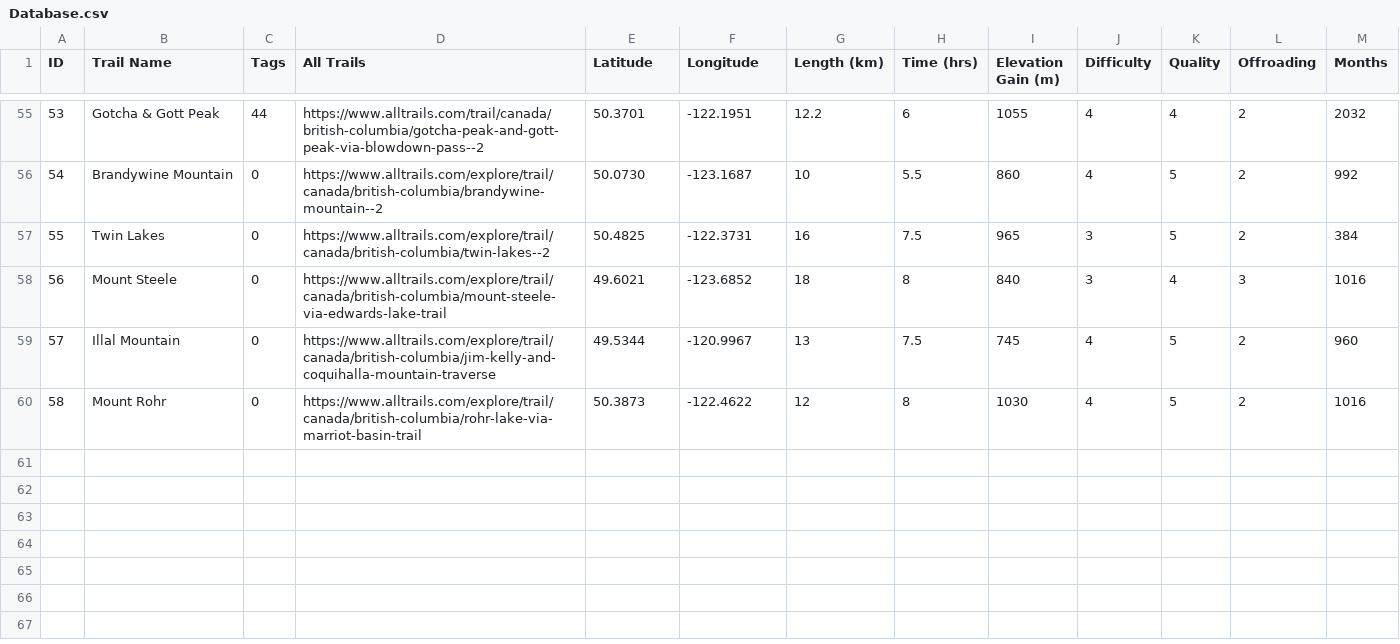
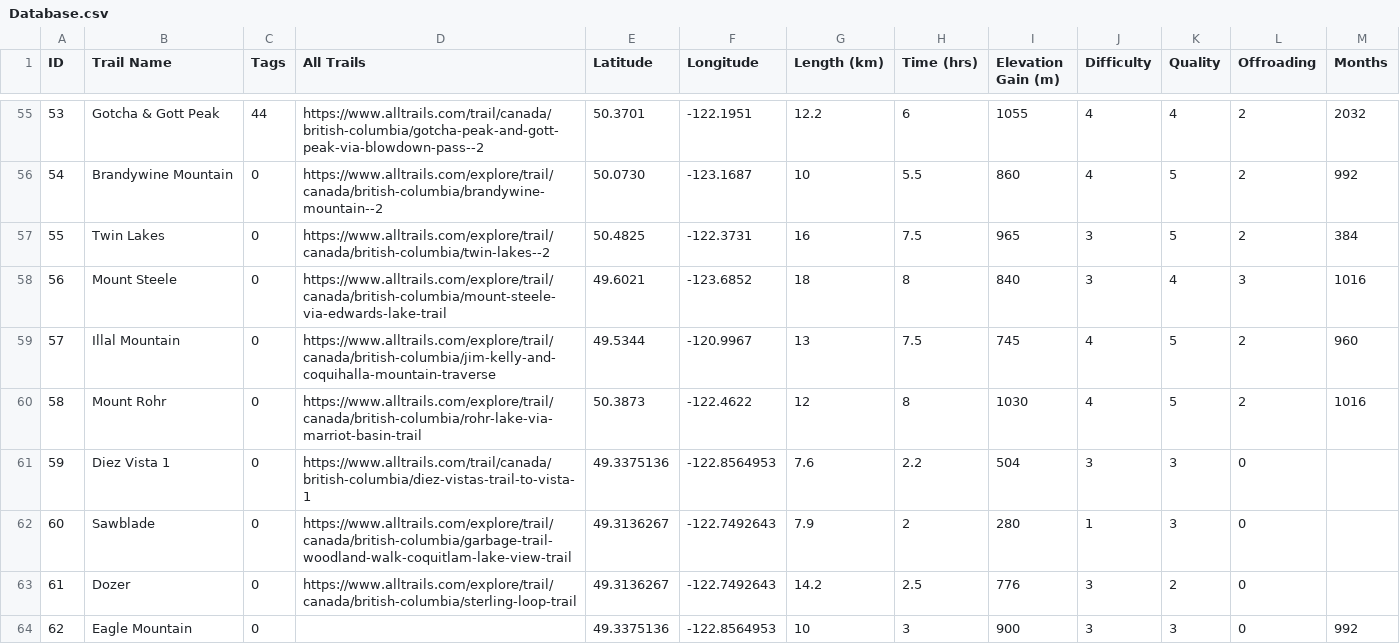
Before and after one commit to abr-designs/web-apps, a CSV file: apps/hiker/data/source/Database.csv, drawn as a sheet; only a part is shown, gaps mark what is left out; the diff names each change by its address in the sheet, - before the commit and + after, or states it on an @@ line.

```diff
--- a/apps/hiker/data/source/Database.csv
+++ b/apps/hiker/data/source/Database.csv
+row 61: 59 | Diez Vista 1 | 0 | https://www.alltrails.com/trail/canada/british-columbia/diez-vistas-trail-to-vista-1 | 49.3375136 | -122.8564953 | 7.6 | 2.2 | 504 | 3 | 3 | 0
+row 62: 60 | Sawblade | 0 | https://www.alltrails.com/explore/trail/canada/british-columbia/garbage-trail-woodland-walk-coquitlam-lake-view-trail | 49.3136267 | -122.7492643 | 7.9 | 2 | 280 | 1 | 3 | 0
+row 63: 61 | Dozer | 0 | https://www.alltrails.com/explore/trail/canada/british-columbia/sterling-loop-trail | 49.3136267 | -122.7492643 | 14.2 | 2.5 | 776 | 3 | 2 | 0
+row 64: 62 | Eagle Mountain | 0 |  | 49.3375136 | -122.8564953 | 10 | 3 | 900 | 3 | 3 | 0 | 992
```
Also changed, not shown: 5 other files.
